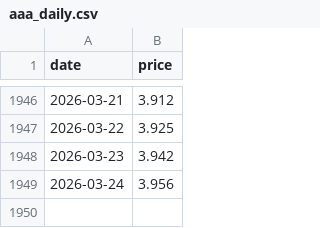
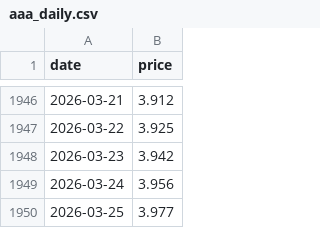
Before and after one commit to onthebay98/gas_price_forecaster, a CSV file: data/aaa_daily.csv, drawn as a sheet; only a part is shown, gaps mark what is left out; the diff names each change by its address in the sheet, - before the commit and + after, or states it on an @@ line.

Commit message:
Update AAA price, predictions, and maker orders

```diff
--- a/data/aaa_daily.csv
+++ b/data/aaa_daily.csv
+row 1950: 2026-03-25 | 3.977
```
Also changed, not shown: data/latest_predict.csv, 2 other files.
